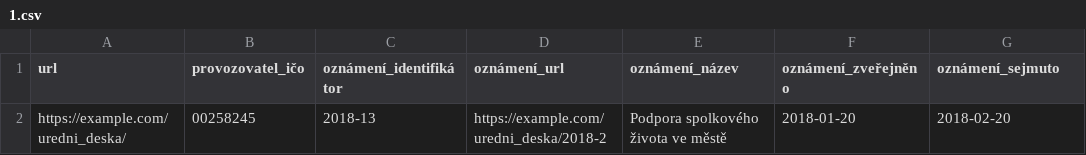
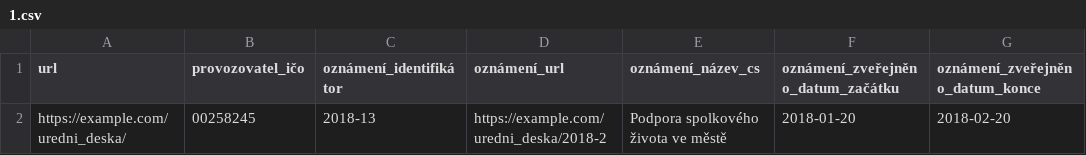
Before and after one commit to datagov-cz/otevrene-formalni-normy, a CSV file: úřední-desky/draft/příklady/1.csv, drawn as a sheet.

```diff
--- a/úřední-desky/draft/příklady/1.csv
+++ b/úřední-desky/draft/příklady/1.csv
@@ -1,2 +1,2 @@
-url,provozovatel_ičo,oznámení_identifikátor,oznámení_url,oznámení_název,oznámení_zveřejněno,oznámení_sejmuto
+url,provozovatel_ičo,oznámení_identifikátor,oznámení_url,oznámení_název_cs,oznámení_zveřejněno_datum_začátku,oznámení_zveřejněno_datum_konce
 https://example.com/uredni_deska/,00258245,2018-13,https://example.com/uredni_deska/2018-2,Podpora spolkového života ve městě,2018-01-20,2018-02-20
```
Also changed, not shown: úřední-desky/draft/příklady/2.csv, úřední-desky/draft/příklady/3.csv, 11 other files.
